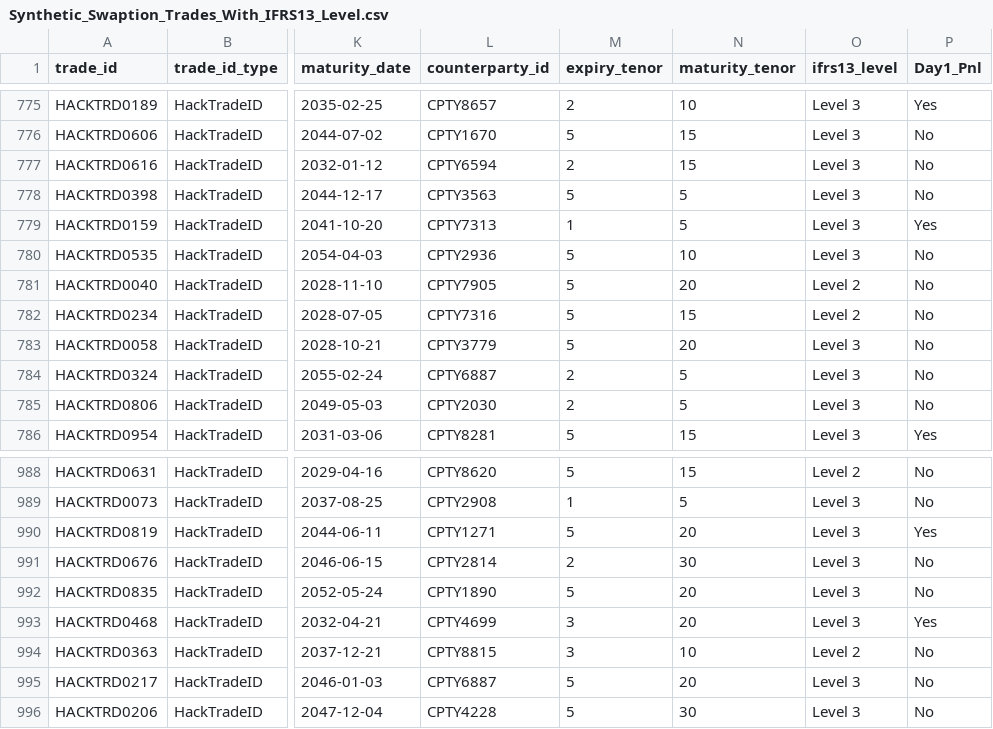
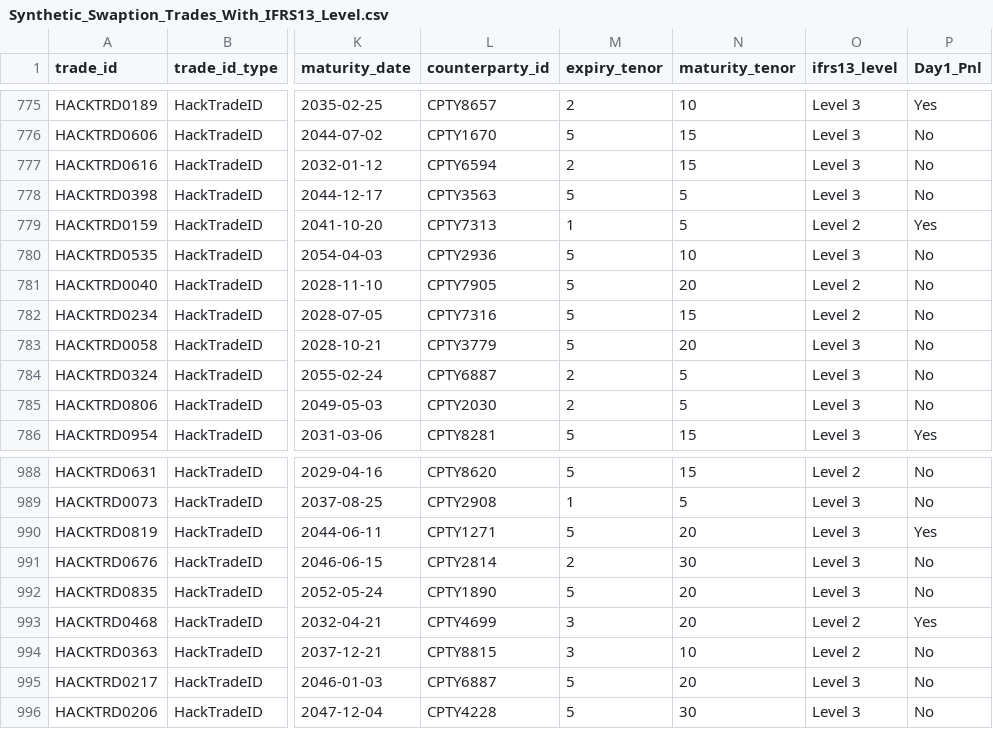
Before and after one commit to mskrishnakumar/Swaption_Synthetic_Data_Generator, a CSV file: Synthetic_Swaption_Trades_With_IFRS13_Level.csv, drawn as a sheet; only a part is shown, gaps mark what is left out; the diff covers the shown part only; the diff names each change by its address in the sheet, - before the commit and + after, or states it on an @@ line.

```diff
--- a/Synthetic_Swaption_Trades_With_IFRS13_Level.csv
+++ b/Synthetic_Swaption_Trades_With_IFRS13_Level.csv
-O779 (ifrs13_level): Level 3
+O779 (ifrs13_level): Level 2
-O993 (ifrs13_level): Level 3
+O993 (ifrs13_level): Level 2
```
Also changed, not shown: 5 edited cells elsewhere in this file, 1 other file.
